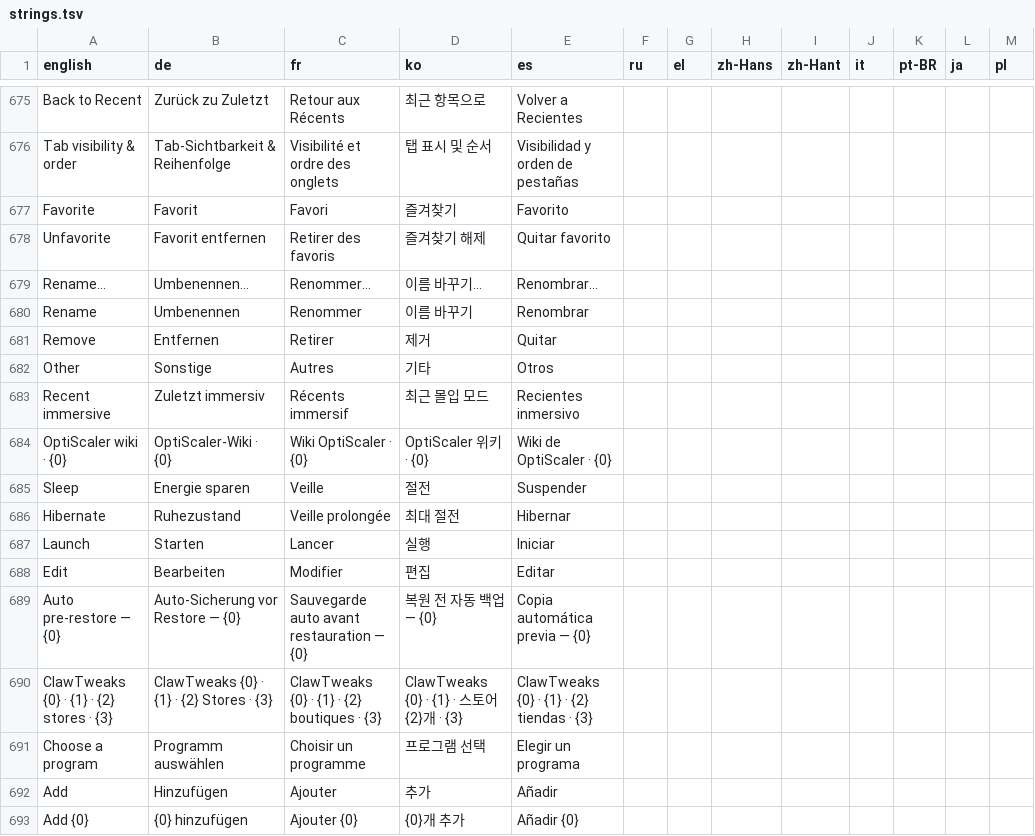
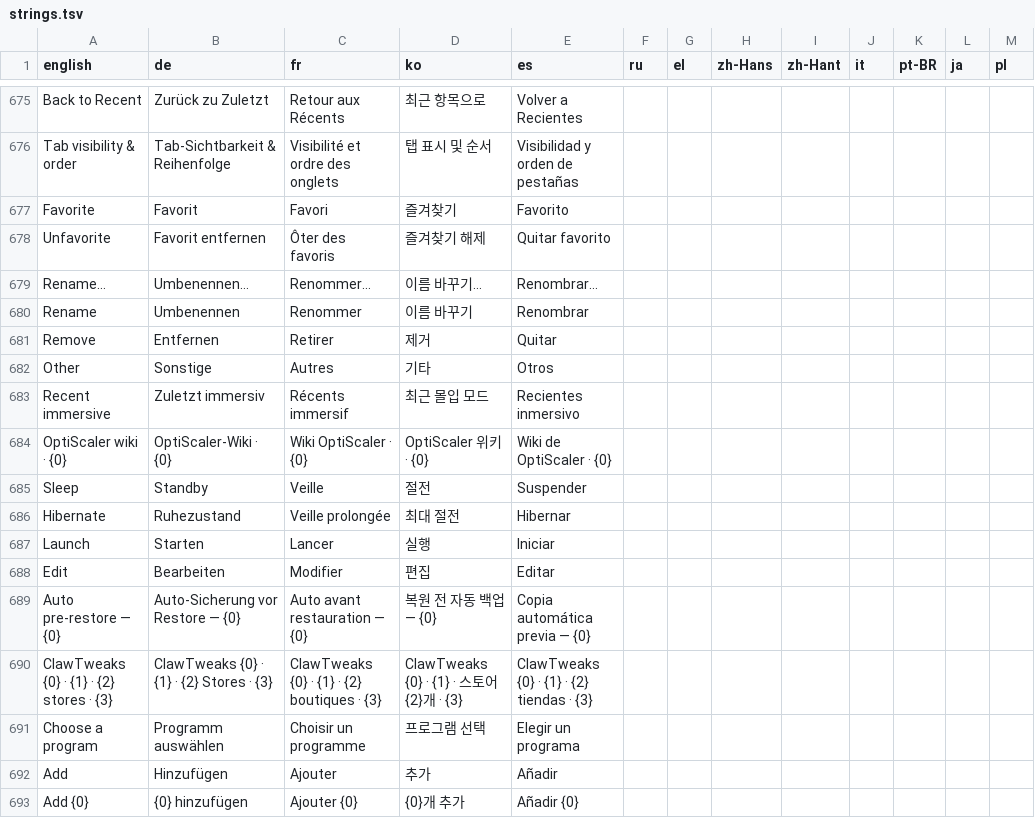
Before and after one commit to JingboQing/ClawTweaksCenter, a TSV file: Tools/i18n/strings.tsv, drawn as a sheet; only a part is shown, gaps mark what is left out.

Commit message:
i18n: P1.6 - loc_lint.py (placeholder parity, whitespace, duplicates, width report)
First run on the four shipped languages: 0 errors, 45 cells over the width
budget - that list is the P2.4 worklist. Three of the rows added today were
shortened to fit.

```diff
--- a/Tools/i18n/strings.tsv
+++ b/Tools/i18n/strings.tsv
@@ -677,3 +677,3 @@ Tab visibility & order	Tab-Sichtbarkeit & Reihenfolge	Visibilité et ordre des o
 Favorite	Favorit	Favori	즐겨찾기	Favorito								
-Unfavorite	Favorit entfernen	Retirer des favoris	즐겨찾기 해제	Quitar favorito								
+Unfavorite	Favorit entfernen	Ôter des favoris	즐겨찾기 해제	Quitar favorito								
 Rename…	Umbenennen…	Renommer…	이름 바꾸기…	Renombrar…								
@@ -684,3 +684,3 @@ Recent immersive	Zuletzt immersiv	Récents immersif	최근 몰입 모드	Recient
 OptiScaler wiki · {0}	OptiScaler-Wiki · {0}	Wiki OptiScaler · {0}	OptiScaler 위키 · {0}	Wiki de OptiScaler · {0}								
-Sleep	Energie sparen	Veille	절전	Suspender								
+Sleep	Standby	Veille	절전	Suspender								
 Hibernate	Ruhezustand	Veille prolongée	최대 절전	Hibernar								
@@ -688,3 +688,3 @@ Launch	Starten	Lancer	실행	Iniciar
 Edit	Bearbeiten	Modifier	편집	Editar								
-Auto pre-restore — {0}	Auto-Sicherung vor Restore — {0}	Sauvegarde auto avant restauration — {0}	복원 전 자동 백업 — {0}	Copia automática previa — {0}								
+Auto pre-restore — {0}	Auto-Sicherung vor Restore — {0}	Auto avant restauration — {0}	복원 전 자동 백업 — {0}	Copia automática previa — {0}								
 ClawTweaks {0} · {1} · {2} stores · {3}	ClawTweaks {0} · {1} · {2} Stores · {3}	ClawTweaks {0} · {1} · {2} boutiques · {3}	ClawTweaks {0} · {1} · 스토어 {2}개 · {3}	ClawTweaks {0} · {1} · {2} tiendas · {3}								
```
Also changed, not shown: 4 other files.
